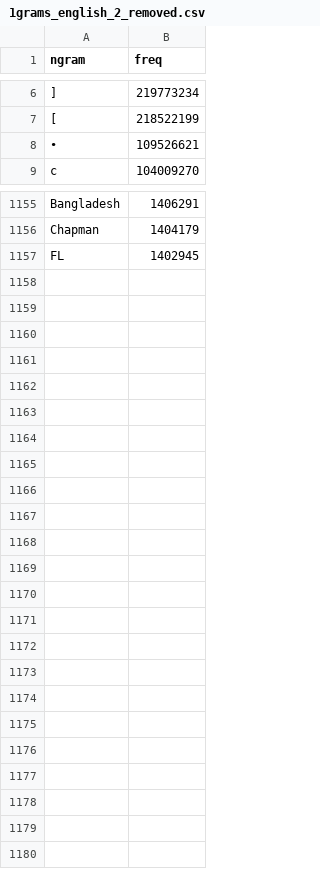
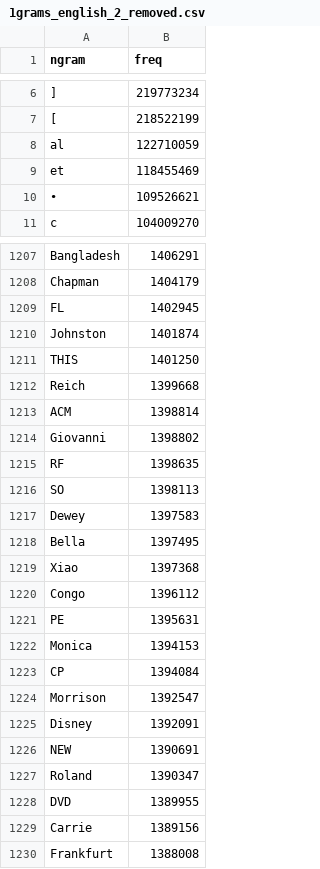
Before and after one commit to orgtre/google-books-ngram-frequency, a CSV file: ngrams/more/english/1grams_english_2_removed.csv, drawn as a sheet; only a part is shown, gaps mark what is left out; the diff covers the shown part only; the diff names each change by its address in the sheet, - before the commit and + after, or states it on an @@ line.

Commit message:
Add extra ngrams to remove for English and French

```diff
--- a/ngrams/more/english/1grams_english_2_removed.csv
+++ b/ngrams/more/english/1grams_english_2_removed.csv
+row 8: al | 122710059
+row 9: et | 118455469
+row 1210: Johnston | 1401874
+row 1211: THIS | 1401250
+row 1212: Reich | 1399668
+row 1213: ACM | 1398814
+row 1214: Giovanni | 1398802
+row 1215: RF | 1398635
+row 1216: SO | 1398113
+row 1217: Dewey | 1397583
+row 1218: Bella | 1397495
+row 1219: Xiao | 1397368
+row 1220: Congo | 1396112
+row 1221: PE | 1395631
+row 1222: Monica | 1394153
+row 1223: CP | 1394084
+row 1224: Morrison | 1392547
+row 1225: Disney | 1392091
+row 1226: NEW | 1390691
+row 1227: Roland | 1390347
+row 1228: DVD | 1389955
+row 1229: Carrie | 1389156
+row 1230: Frankfurt | 1388008
```
Also changed, not shown: 50 added rows elsewhere in this file, ngrams/1grams_english-fiction.csv, ngrams/1grams_english.csv, 14 other files.
